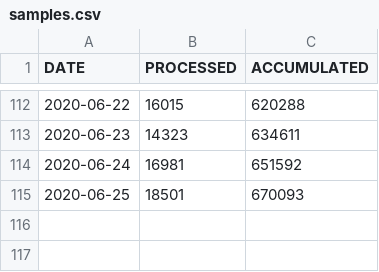
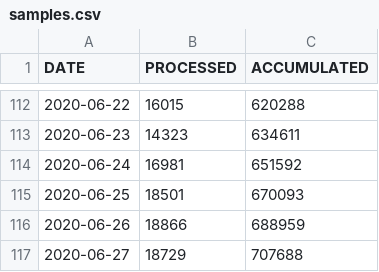
Before and after one commit to yammadev/col-covid-19, a CSV file: data/csv/samples.csv, drawn as a sheet; only a part is shown, gaps mark what is left out.

```diff
--- a/data/csv/samples.csv
+++ b/data/csv/samples.csv
@@ -115 +115,3 @@ DATE,PROCESSED,ACCUMULATED
 2020-06-25,18501,670093
+2020-06-26,18866,688959
+2020-06-27,18729,707688
```
Also changed, not shown: data/csv/cases_per_origin.csv, data/csv/statistics.csv, 14 other files.
